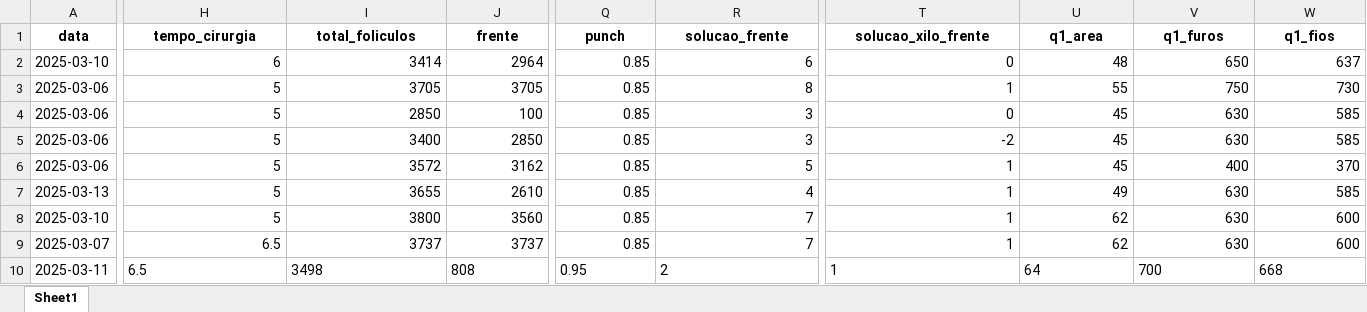
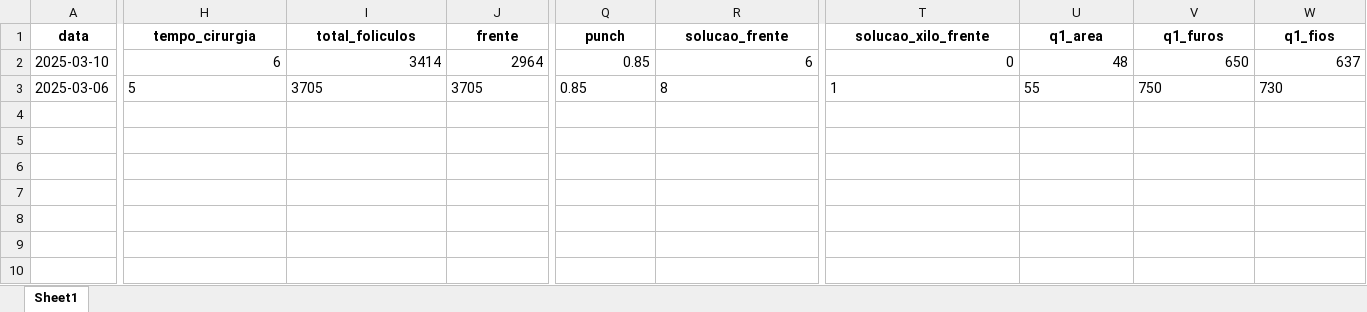
Before and after one commit to tubasile-alt/CapillaryTracker, an Excel workbook: attached_assets/relatorio_cirurgias.xlsx, sheet Sheet1, drawn as a sheet; only a part is shown, gaps mark what is left out; values as stored, in another font and other column widths than the file's, no borders; rows hold the shown columns only; the diff covers the shown part only; the diff names each change by its address in the sheet, - before the commit and + after, or states it on an @@ line.

```diff
--- a/attached_assets/relatorio_cirurgias.xlsx (sheet Sheet1)
+++ b/attached_assets/relatorio_cirurgias.xlsx (sheet Sheet1)
-H3:J3 alignment: right
+H3:J3 alignment: left
-Q3:R3 alignment: right
+Q3:R3 alignment: left
-T3:W3 alignment: right
+T3:W3 alignment: left
-row 4: 2025-03-06 | 5 | 2850 | 100 | 0.85 | 3 | 0 | 45 | 630 | 585
-row 5: 2025-03-06 | 5 | 3400 | 2850 | 0.85 | 3 | -2 | 45 | 630 | 585
-row 6: 2025-03-06 | 5 | 3572 | 3162 | 0.85 | 5 | 1 | 45 | 400 | 370
-row 7: 2025-03-13 | 5 | 3655 | 2610 | 0.85 | 4 | 1 | 49 | 630 | 585
-row 8: 2025-03-10 | 5 | 3800 | 3560 | 0.85 | 7 | 1 | 62 | 630 | 600
-row 9: 2025-03-07 | 6.5 | 3737 | 3737 | 0.85 | 7 | 1 | 62 | 630 | 600
-row 10: 2025-03-11 | 6.5 | 3498 | 808 | 0.95 | 2 | 1 | 64 | 700 | 668
```
Also changed, not shown: cell formats elsewhere in this sheet, cirurgias.xlsx, 41 other files.
